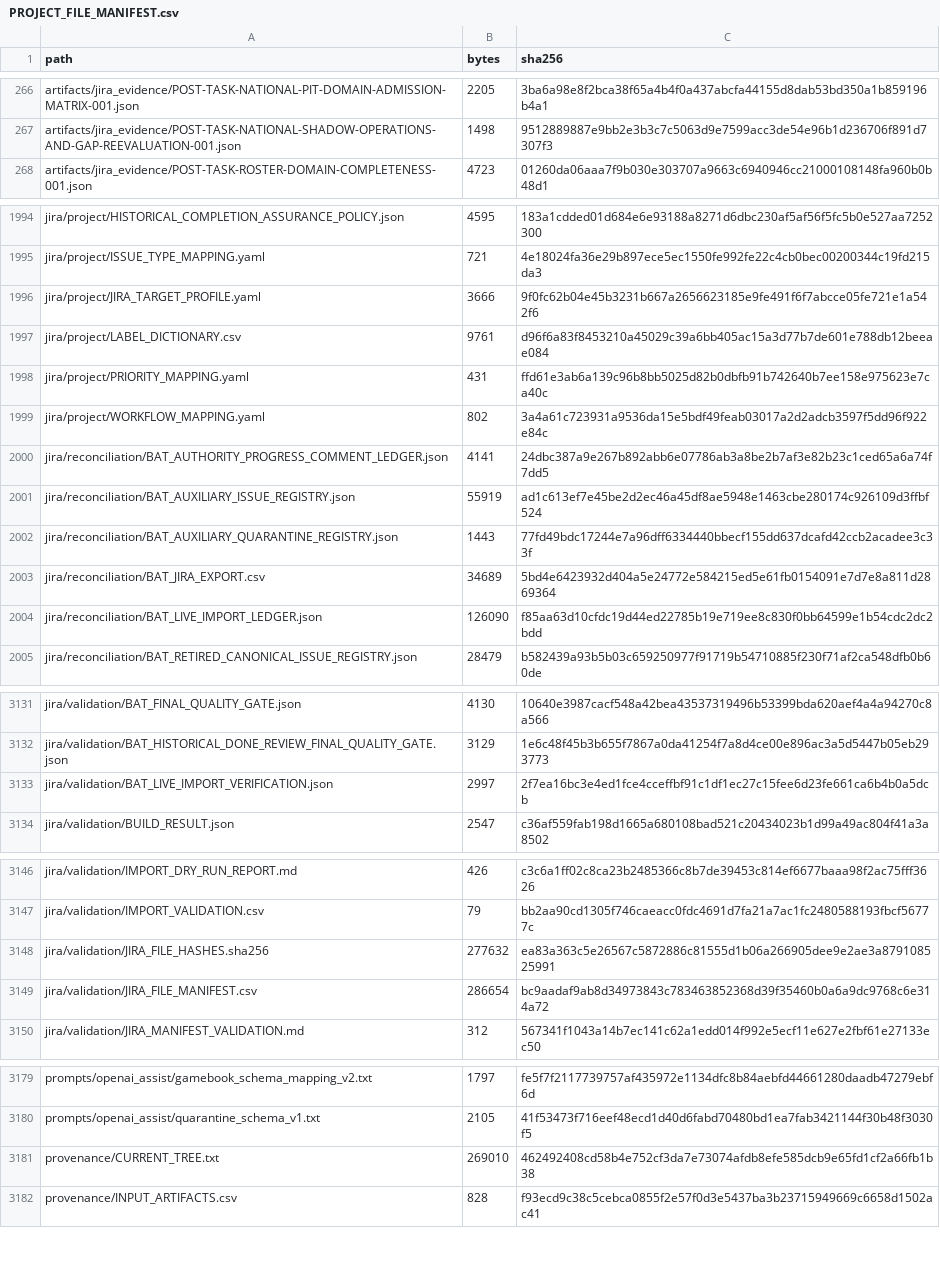
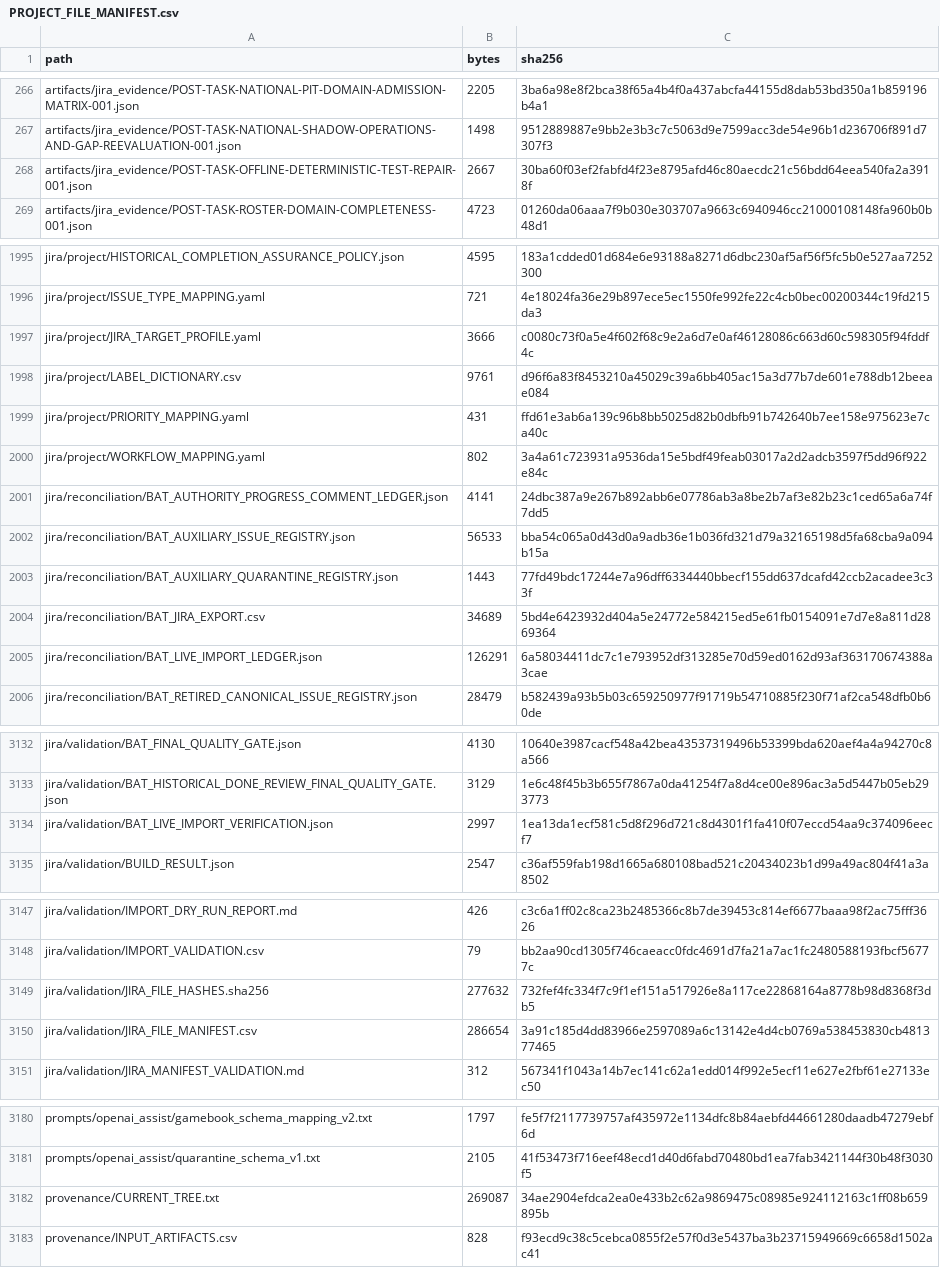
Before and after one commit to KevinSGarrett/BatteredAggieSyndrome, a CSV file: provenance/PROJECT_FILE_MANIFEST.csv, drawn as a sheet; only a part is shown, gaps mark what is left out.

```diff
--- a/provenance/PROJECT_FILE_MANIFEST.csv
+++ b/provenance/PROJECT_FILE_MANIFEST.csv
@@ -267,2 +267,3 @@ artifacts/jira_evidence/POST-TASK-NATIONAL-PIT-DOMAIN-ADMISSION-MATRIX-001.json,
 artifacts/jira_evidence/POST-TASK-NATIONAL-SHADOW-OPERATIONS-AND-GAP-REEVALUATION-001.json,1498,9512889887e9bb2e3b3c7c5063d9e7599acc3de54e96b1d236706f891d7307f3
+artifacts/jira_evidence/POST-TASK-OFFLINE-DETERMINISTIC-TEST-REPAIR-001.json,2667,30ba60f03ef2fabfd4f23e8795afd46c80aecdc21c56bdd64eea540fa2a3918f
 artifacts/jira_evidence/POST-TASK-ROSTER-DOMAIN-COMPLETENESS-001.json,4723,01260da06aaa7f9b030e303707a9663c6940946cc21000108148fa960b0b48d1
@@ -1995,3 +1996,3 @@ jira/project/HISTORICAL_COMPLETION_ASSURANCE_POLICY.json,4595,183a1cdded01d684e6
 jira/project/ISSUE_TYPE_MAPPING.yaml,721,4e18024fa36e29b897ece5ec1550fe992fe22c4cb0bec00200344c19fd215da3
-jira/project/JIRA_TARGET_PROFILE.yaml,3666,9f0fc62b04e45b3231b667a2656623185e9fe491f6f7abcce05fe721e1a542f6
+jira/project/JIRA_TARGET_PROFILE.yaml,3666,c0080c73f0a5e4f602f68c9e2a6d7e0af46128086c663d60c598305f94fddf4c
 jira/project/LABEL_DICTIONARY.csv,9761,d96f6a83f8453210a45029c39a6bb405ac15a3d77b7de601e788db12beeae084
@@ -2000,6 +2001,6 @@ jira/project/WORKFLOW_MAPPING.yaml,802,3a4a61c723931a9536da15e5bdf49feab03017a2d
 jira/reconciliation/BAT_AUTHORITY_PROGRESS_COMMENT_LEDGER.json,4141,24dbc387a9e267b892abb6e07786ab3a8be2b7af3e82b23c1ced65a6a74f7dd5
-jira/reconciliation/BAT_AUXILIARY_ISSUE_REGISTRY.json,55919,ad1c613ef7e45be2d2ec46a45df8ae5948e1463cbe280174c926109d3ffbf524
+jira/reconciliation/BAT_AUXILIARY_ISSUE_REGISTRY.json,56533,bba54c065a0d43d0a9adb36e1b036fd321d79a32165198d5fa68cba9a094b15a
 jira/reconciliation/BAT_AUXILIARY_QUARANTINE_REGISTRY.json,1443,77fd49bdc17244e7a96dff6334440bbecf155dd637dcafd42ccb2acadee3c33f
 jira/reconciliation/BAT_JIRA_EXPORT.csv,34689,5bd4e6423932d404a5e24772e584215ed5e61fb0154091e7d7e8a811d2869364
-jira/reconciliation/BAT_LIVE_IMPORT_LEDGER.json,126090,f85aa63d10cfdc19d44ed22785b19e719ee8c830f0bb64599e1b54cdc2dc2bdd
+jira/reconciliation/BAT_LIVE_IMPORT_LEDGER.json,126291,6a58034411dc7c1e793952df313285e70d59ed0162d93af363170674388a3cae
 jira/reconciliation/BAT_RETIRED_CANONICAL_ISSUE_REGISTRY.json,28479,b582439a93b5b03c659250977f91719b54710885f230f71af2ca548dfb0b60de
@@ -3132,3 +3133,3 @@ jira/validation/BAT_FINAL_QUALITY_GATE.json,4130,10640e3987cacf548a42bea43537319
 jira/validation/BAT_HISTORICAL_DONE_REVIEW_FINAL_QUALITY_GATE.json,3129,1e6c48f45b3b655f7867a0da41254f7a8d4ce00e896ac3a5d5447b05eb293773
-jira/validation/BAT_LIVE_IMPORT_VERIFICATION.json,2997,2f7ea16bc3e4ed1fce4cceffbf91c1df1ec27c15fee6d23fe661ca6b4b0a5dcb
+jira/validation/BAT_LIVE_IMPORT_VERIFICATION.json,2997,1ea13da1ecf581c5d8f296d721c8d4301f1fa410f07eccd54aa9c374096eecf7
 jira/validation/BUILD_RESULT.json,2547,c36af559fab198d1665a680108bad521c20434023b1d99a49ac804f41a3a8502
@@ -3147,4 +3148,4 @@ jira/validation/IMPORT_DRY_RUN_REPORT.md,426,c3c6a1ff02c8ca23b2485366c8b7de39453
 jira/validation/IMPORT_VALIDATION.csv,79,bb2aa90cd1305f746caeacc0fdc4691d7fa21a7ac1fc2480588193fbcf56777c
-jira/validation/JIRA_FILE_HASHES.sha256,277632,ea83a363c5e26567c5872886c81555d1b06a266905dee9e2ae3a879108525991
-jira/validation/JIRA_FILE_MANIFEST.csv,286654,bc9aadaf9ab8d34973843c783463852368d39f35460b0a6a9dc9768c6e314a72
+jira/validation/JIRA_FILE_HASHES.sha256,277632,732fef4fc334f7c9f1ef151a517926e8a117ce22868164a8778b98d8368f3db5
+jira/validation/JIRA_FILE_MANIFEST.csv,286654,3a91c185d4dd83966e2597089a6c13142e4d4cb0769a538453830cb481377465
 jira/validation/JIRA_MANIFEST_VALIDATION.md,312,567341f1043a14b7ec141c62a1edd014f992e5ecf11e627e2fbf61e27133ec50
@@ -3180,3 +3181,3 @@ prompts/openai_assist/gamebook_schema_mapping_v2.txt,1797,fe5f7f2117739757af4359
 prompts/openai_assist/quarantine_schema_v1.txt,2105,41f53473f716eef48ecd1d40d6fabd70480bd1ea7fab3421144f30b48f3030f5
-provenance/CURRENT_TREE.txt,269010,462492408cd58b4e752cf3da7e73074afdb8efe585dcb9e65fd1cf2a66fb1b38
+provenance/CURRENT_TREE.txt,269087,34ae2904efdca2ea0e433b2c62a9869475c08985e924112163c1ff08b659895b
 provenance/INPUT_ARTIFACTS.csv,828,f93ecd9c38c5cebca0855f2e57f0d3e5437ba3b23715949669c6658d1502ac41
```
Also changed, not shown: jira/validation/JIRA_FILE_MANIFEST.csv, 8 other files.
